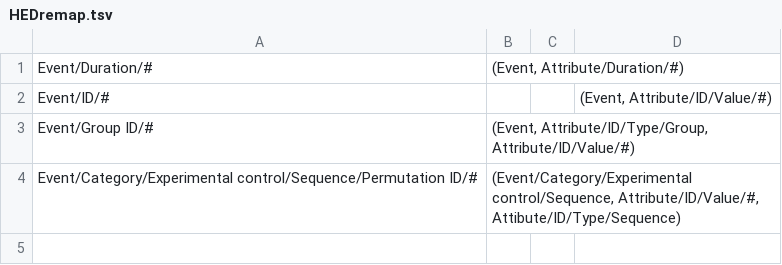
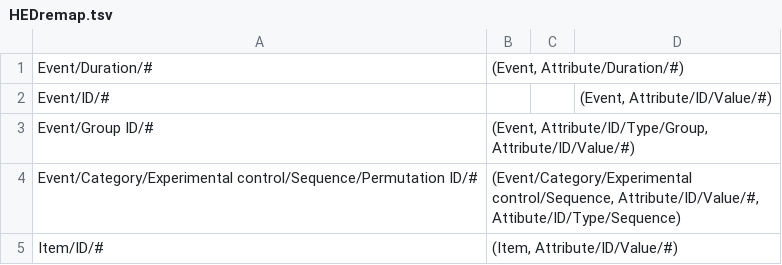
Before and after one commit to hed-standard/hed-specification, a TSV file: HEDremap.tsv, drawn as a sheet.

```diff
--- a/HEDremap.tsv
+++ b/HEDremap.tsv
@@ -4 +4,2 @@
  Event/Category/Experimental control/Sequence/Permutation ID/#	(Event/Category/Experimental control/Sequence, Attribute/ID/Value/#, Attibute/ID/Type/Sequence)
+ Item/ID/#	(Item, Attribute/ID/Value/#)
```
